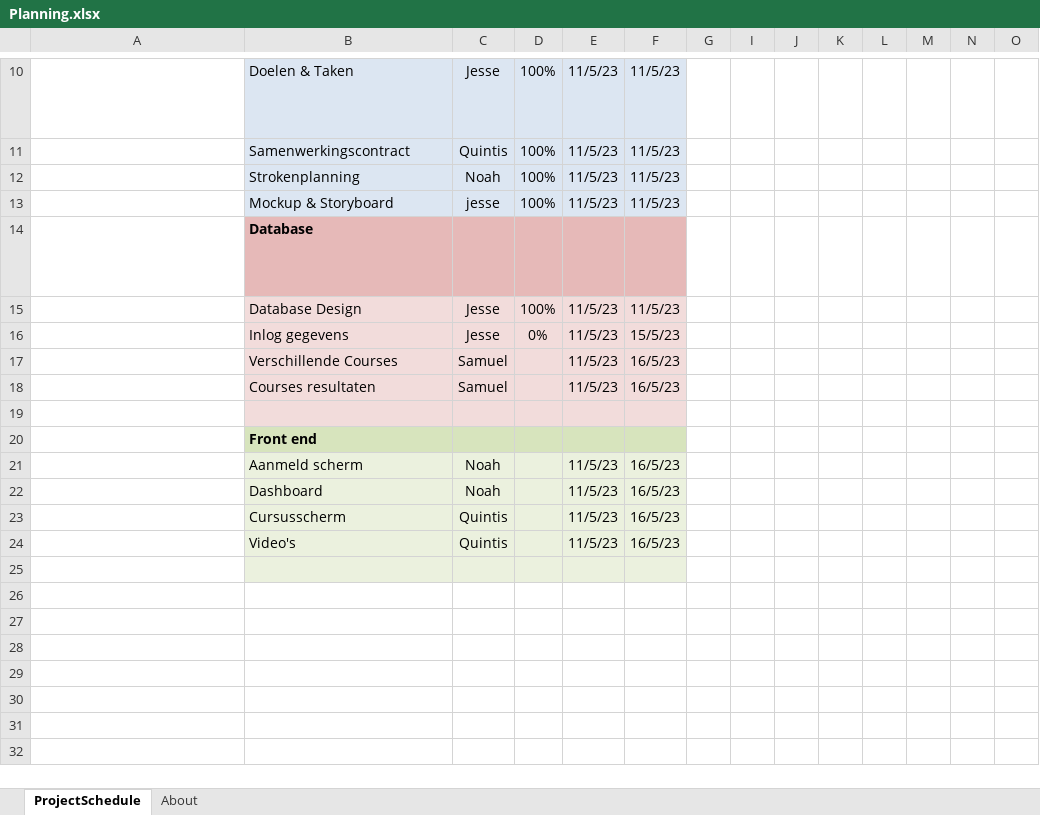
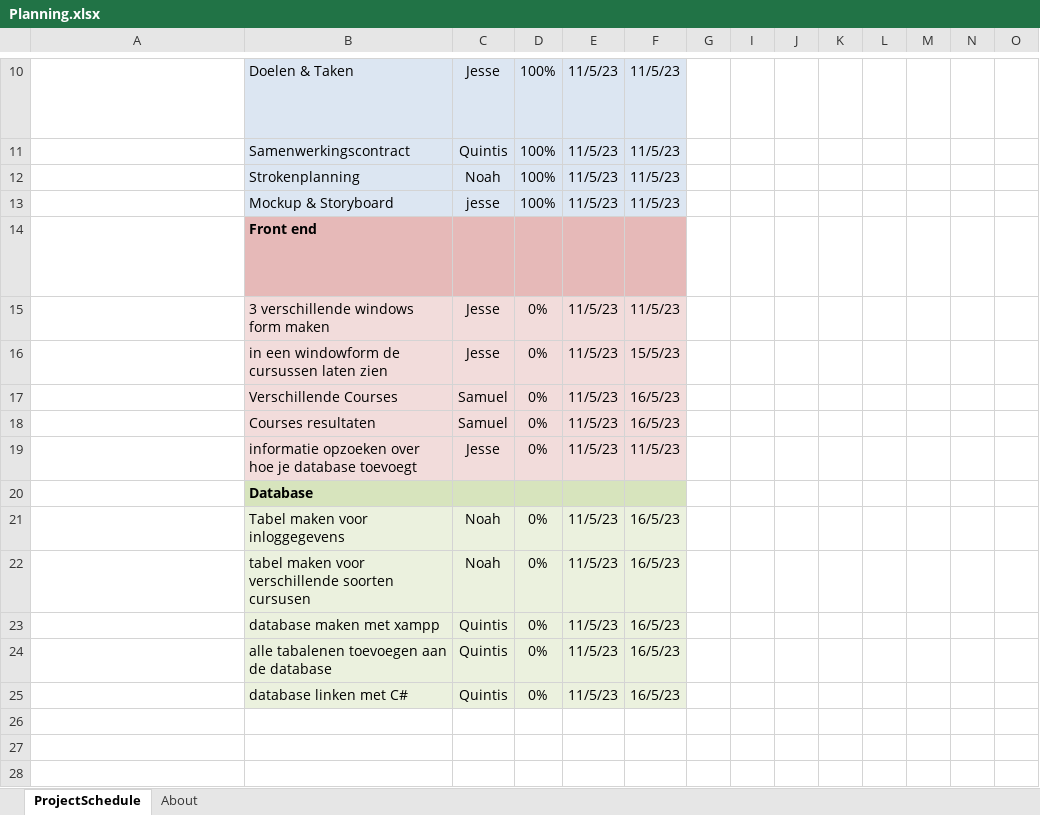
Before and after one commit to nmollers/oma, an Excel workbook: overige_bestanden/Planning.xlsx, sheet ProjectSchedule, drawn as a sheet; only a part is shown, gaps mark what is left out; the shorter side is filled out with more unchanged rows; long unchanged cells end in …; values as stored, in another font and other column widths than the file's, no borders; conditional formats not drawn; rows hold the shown columns only; the diff names each change by its address in the sheet, - before the commit and + after, or states it on an @@ line.

```diff
--- a/overige_bestanden/Planning.xlsx (sheet ProjectSchedule)
+++ b/overige_bestanden/Planning.xlsx (sheet ProjectSchedule)
-B14: Database
+B14: Front end
-B15: Database Design
+B15: 3 verschillende windows form maken
-D15: 100%
+D15: 0%
-B16: Inlog gegevens
+B16: in een windowform de cursussen laten zien
-D17:D18: (empty)
+D17:D18: 0%
-row 19: (empty)
+row 19:  | informatie opzoeken over hoe je database toevoegt | Jesse | 0% | 11/5/23 | 11/5/23
-B20: Front end
+B20: Database
-B21: Aanmeld scherm
+B21: Tabel maken voor inloggegevens
-D21:D24: (empty)
+D21:D24: 0%
-B22: Dashboard
+B22: tabel maken voor verschillende soorten cursusen
-B23: Cursusscherm
+B23: database maken met xampp
-B24: Video's
+B24: alle tabalenen toevoegen aan de database
-row 25: (empty)
+row 25:  | database linken met C# | Quintis | 0% | 11/5/23 | 16/5/23
```
Also changed, not shown: hidden cells, 36 other files.
